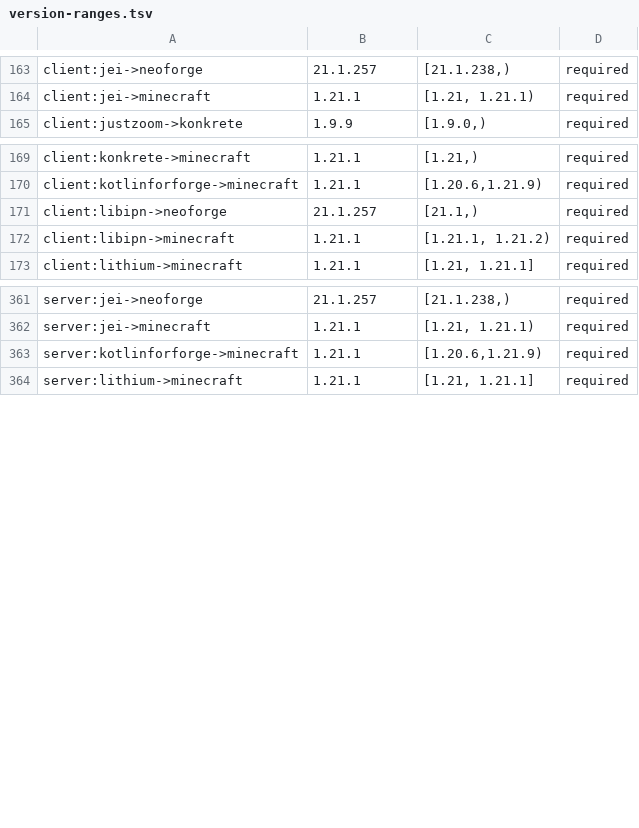
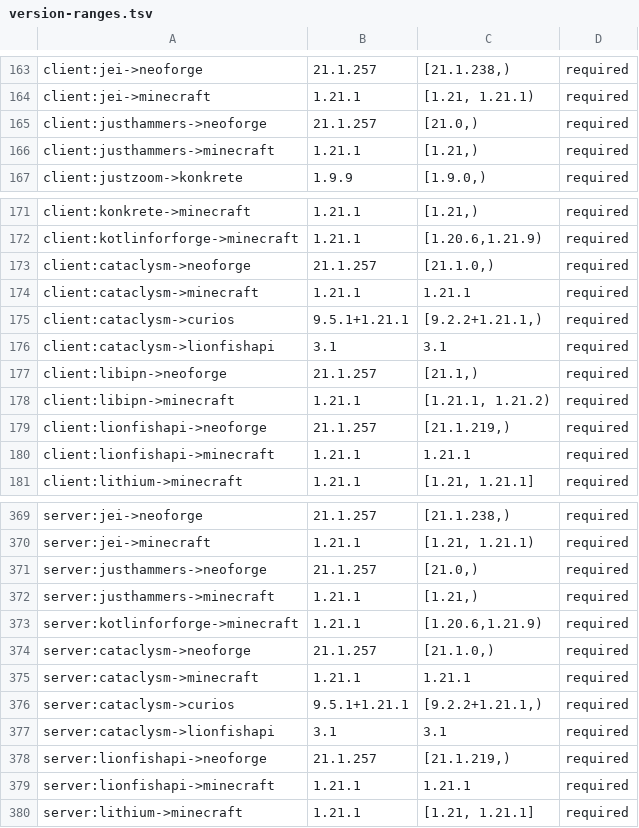
Before and after one commit to Alexis01000011/vanilla-tech, a TSV file: docs/version-ranges.tsv, drawn as a sheet; only a part is shown, gaps mark what is left out.

```diff
--- a/docs/version-ranges.tsv
+++ b/docs/version-ranges.tsv
@@ -164,2 +164,4 @@ client:jei->neoforge	21.1.257	[21.1.238,)	required
 client:jei->minecraft	1.21.1	[1.21, 1.21.1)	required
+client:justhammers->neoforge	21.1.257	[21.0,)	required
+client:justhammers->minecraft	1.21.1	[1.21,)	required
 client:justzoom->konkrete	1.9.9	[1.9.0,)	required
@@ -170,4 +172,10 @@ client:konkrete->minecraft	1.21.1	[1.21,)	required
 client:kotlinforforge->minecraft	1.21.1	[1.20.6,1.21.9)	required
+client:cataclysm->neoforge	21.1.257	[21.1.0,)	required
+client:cataclysm->minecraft	1.21.1	1.21.1	required
+client:cataclysm->curios	9.5.1+1.21.1	[9.2.2+1.21.1,)	required
+client:cataclysm->lionfishapi	3.1	3.1	required
 client:libipn->neoforge	21.1.257	[21.1,)	required
 client:libipn->minecraft	1.21.1	[1.21.1, 1.21.2)	required
+client:lionfishapi->neoforge	21.1.257	[21.1.219,)	required
+client:lionfishapi->minecraft	1.21.1	1.21.1	required
 client:lithium->minecraft	1.21.1	[1.21, 1.21.1]	required
@@ -362,3 +370,11 @@ server:jei->neoforge	21.1.257	[21.1.238,)	required
 server:jei->minecraft	1.21.1	[1.21, 1.21.1)	required
+server:justhammers->neoforge	21.1.257	[21.0,)	required
+server:justhammers->minecraft	1.21.1	[1.21,)	required
 server:kotlinforforge->minecraft	1.21.1	[1.20.6,1.21.9)	required
+server:cataclysm->neoforge	21.1.257	[21.1.0,)	required
+server:cataclysm->minecraft	1.21.1	1.21.1	required
+server:cataclysm->curios	9.5.1+1.21.1	[9.2.2+1.21.1,)	required
+server:cataclysm->lionfishapi	3.1	3.1	required
+server:lionfishapi->neoforge	21.1.257	[21.1.219,)	required
+server:lionfishapi->minecraft	1.21.1	1.21.1	required
 server:lithium->minecraft	1.21.1	[1.21, 1.21.1]	required
```
Also changed, not shown: 23 other files.
